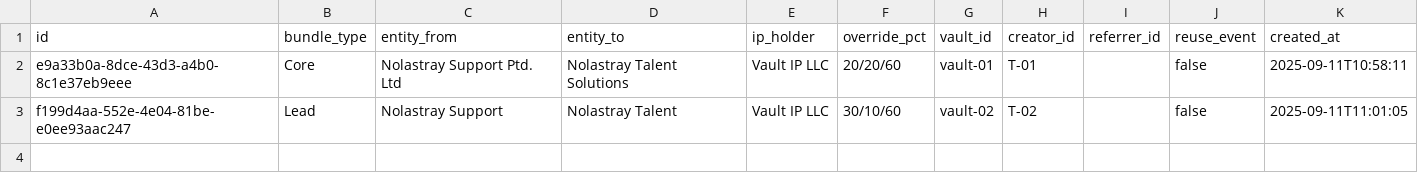
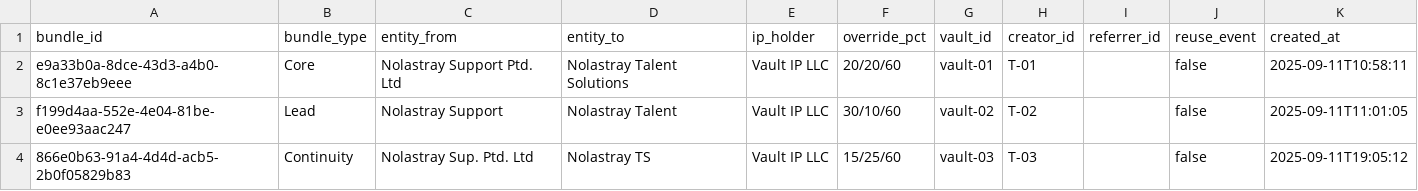
Before and after one commit to kmnzd-hash/royalty-bundle-v1, a CSV file: exports/bundles_2025-09-11.csv, drawn as a sheet.

```diff
--- a/exports/bundles_2025-09-11.csv
+++ b/exports/bundles_2025-09-11.csv
@@ -1,3 +1,4 @@
-id,bundle_type,entity_from,entity_to,ip_holder,override_pct,vault_id,creator_id,referrer_id,reuse_event,created_at
+bundle_id,bundle_type,entity_from,entity_to,ip_holder,override_pct,vault_id,creator_id,referrer_id,reuse_event,created_at
 e9a33b0a-8dce-43d3-a4b0-8c1e37eb9eee,Core,Nolastray Support Ptd. Ltd,Nolastray Talent Solutions,Vault IP LLC,20/20/60,vault-01,T-01,,false,2025-09-11T10:58:11
 f199d4aa-552e-4e04-81be-e0ee93aac247,Lead,Nolastray Support,Nolastray Talent,Vault IP LLC,30/10/60,vault-02,T-02,,false,2025-09-11T11:01:05
+866e0b63-91a4-4d4d-acb5-2b0f05829b83,Continuity,Nolastray Sup. Ptd. Ltd,Nolastray TS,Vault IP LLC,15/25/60,vault-03,T-03,,false,2025-09-11T19:05:12
```
Also changed, not shown: 1 other file.
